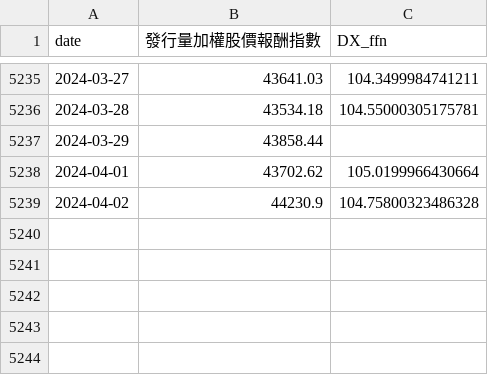
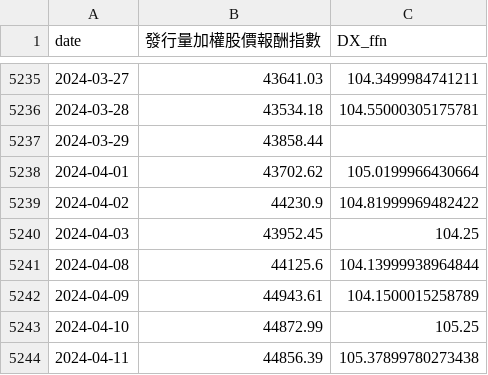
Before and after one commit to catt5881/CBc, a CSV file: exchange.csv, drawn as a sheet; only a part is shown, gaps mark what is left out.

```diff
--- a/exchange.csv
+++ b/exchange.csv
@@ -5238,2 +5238,7 @@ date,發行量加權股價報酬指數,DX_ffn
 2024-04-01,43702.62,105.0199966430664
-2024-04-02,44230.9,104.75800323486328
+2024-04-02,44230.9,104.81999969482422
+2024-04-03,43952.45,104.25
+2024-04-08,44125.6,104.13999938964844
+2024-04-09,44943.61,104.1500015258789
+2024-04-10,44872.99,105.25
+2024-04-11,44856.39,105.37899780273438
```
Also changed, not shown: allstock_評分Q.csv, df_combined_評分Q.csv, 5 other files.
